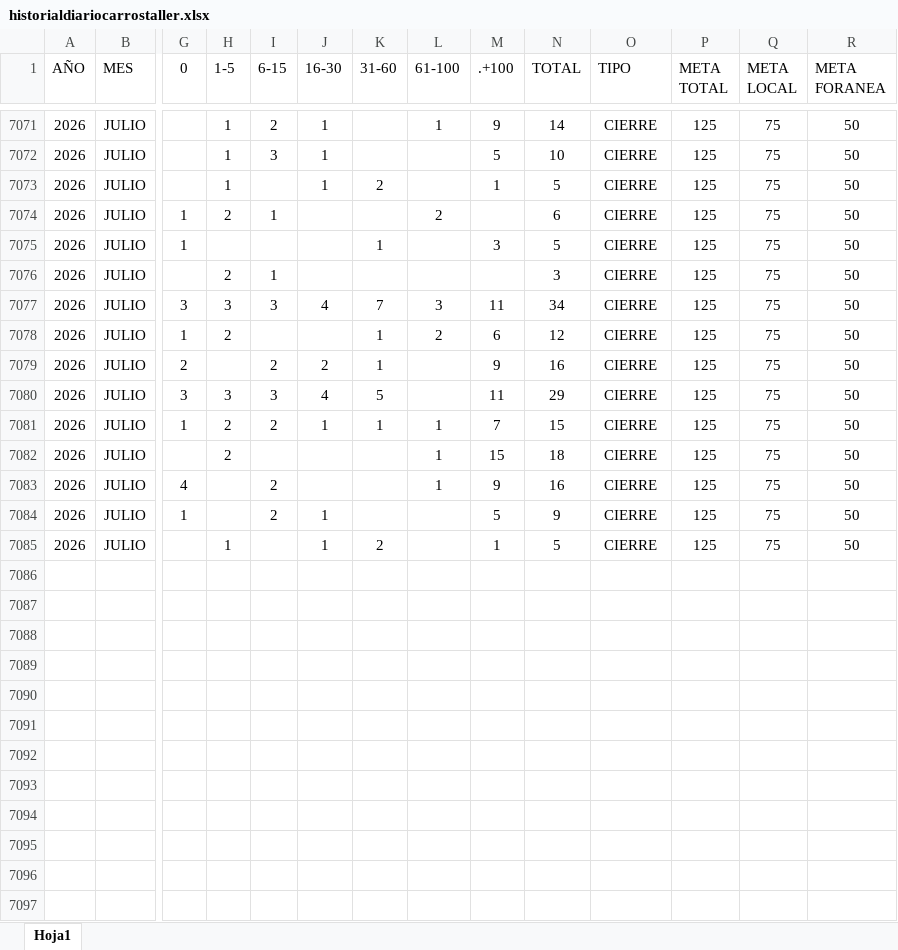
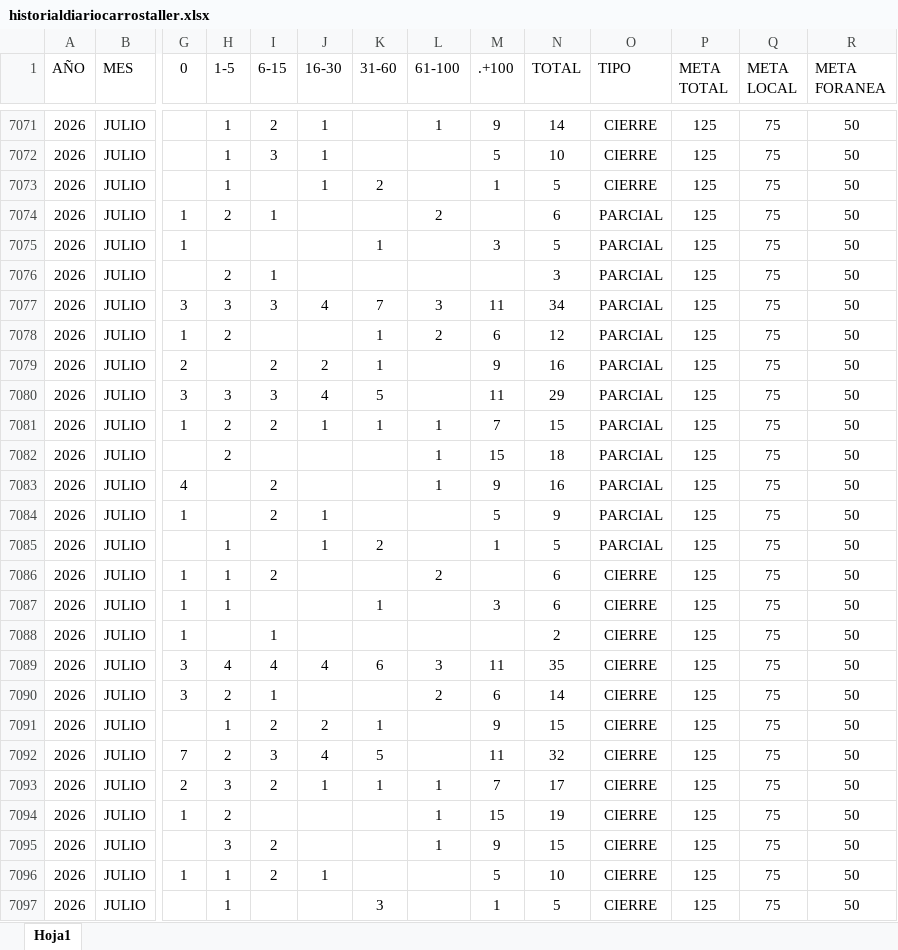
Before and after one commit to EDSALAS15/CARROSTALLERDIARIOYPROMEDIO, an Excel workbook: historialdiariocarrostaller.xlsx, sheet Hoja1, drawn as a sheet; only a part is shown, gaps mark what is left out; values as stored, in another font and other column widths than the file's, no borders; table styles not drawn; rows hold the shown columns only; the diff names each change by its address in the sheet, - before the commit and + after, or states it on an @@ line.

Commit message:
Add files via upload

```diff
--- a/historialdiariocarrostaller.xlsx (sheet Hoja1)
+++ b/historialdiariocarrostaller.xlsx (sheet Hoja1)
-O7074:O7085 (TIPO): CIERRE
+O7074:O7085 (TIPO): PARCIAL
+row 7086: 2026 | JULIO | 1 | 1 | 2 |  |  | 2 |  | 6 | CIERRE | 125 | 75 | 50
+row 7087: 2026 | JULIO | 1 | 1 |  |  | 1 |  | 3 | 6 | CIERRE | 125 | 75 | 50
+row 7088: 2026 | JULIO | 1 |  | 1 |  |  |  |  | 2 | CIERRE | 125 | 75 | 50
+row 7089: 2026 | JULIO | 3 | 4 | 4 | 4 | 6 | 3 | 11 | 35 | CIERRE | 125 | 75 | 50
+row 7090: 2026 | JULIO | 3 | 2 | 1 |  |  | 2 | 6 | 14 | CIERRE | 125 | 75 | 50
+row 7091: 2026 | JULIO |  | 1 | 2 | 2 | 1 |  | 9 | 15 | CIERRE | 125 | 75 | 50
+row 7092: 2026 | JULIO | 7 | 2 | 3 | 4 | 5 |  | 11 | 32 | CIERRE | 125 | 75 | 50
+row 7093: 2026 | JULIO | 2 | 3 | 2 | 1 | 1 | 1 | 7 | 17 | CIERRE | 125 | 75 | 50
+row 7094: 2026 | JULIO | 1 | 2 |  |  |  | 1 | 15 | 19 | CIERRE | 125 | 75 | 50
+row 7095: 2026 | JULIO |  | 3 | 2 |  |  | 1 | 9 | 15 | CIERRE | 125 | 75 | 50
+row 7096: 2026 | JULIO | 1 | 1 | 2 | 1 |  |  | 5 | 10 | CIERRE | 125 | 75 | 50
+row 7097: 2026 | JULIO |  | 1 |  |  | 3 |  | 1 | 5 | CIERRE | 125 | 75 | 50
```
